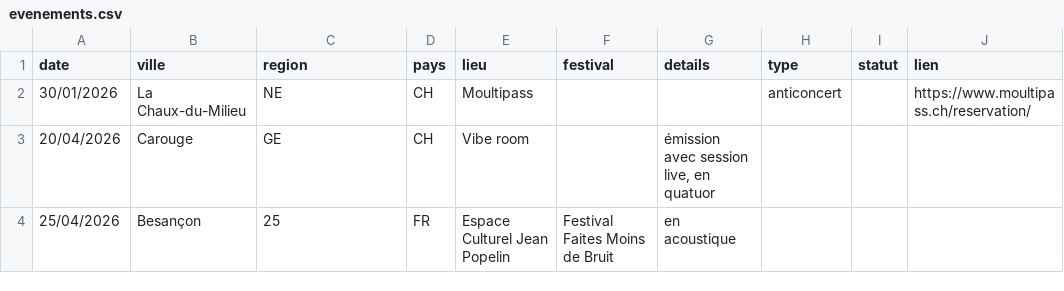
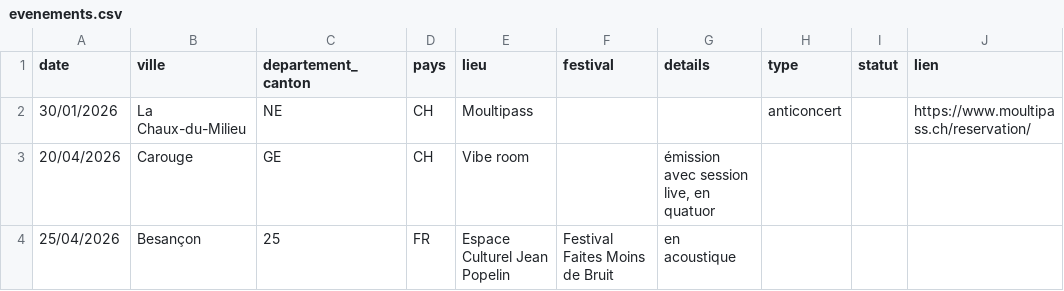
Before and after one commit to nivivier/Lasso, a CSV file: assets/exemples/evenements.csv, drawn as a sheet; only a part is shown; the diff names each change by its address in the sheet, - before the commit and + after, or states it on an @@ line.

```diff
--- a/assets/exemples/evenements.csv
+++ b/assets/exemples/evenements.csv
-C1: region
+C1: departement_canton
```
Also changed, not shown: 25 other files.
